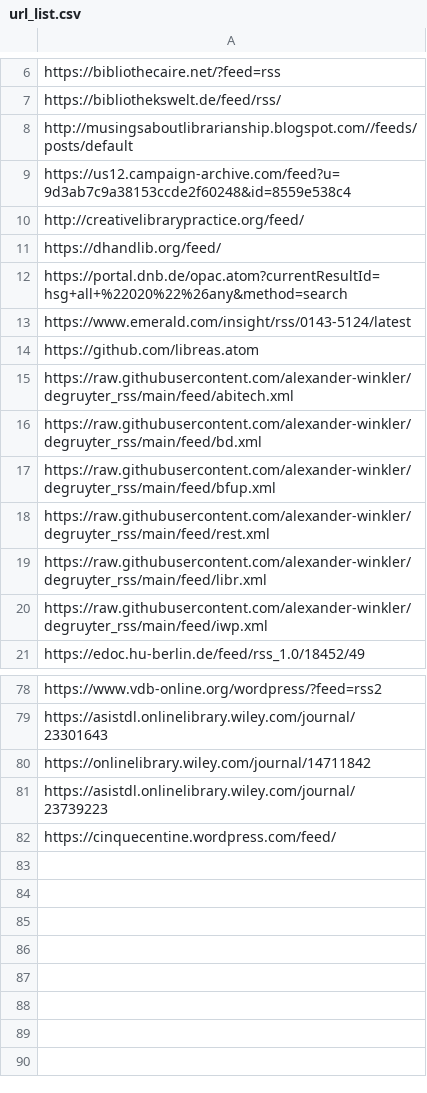
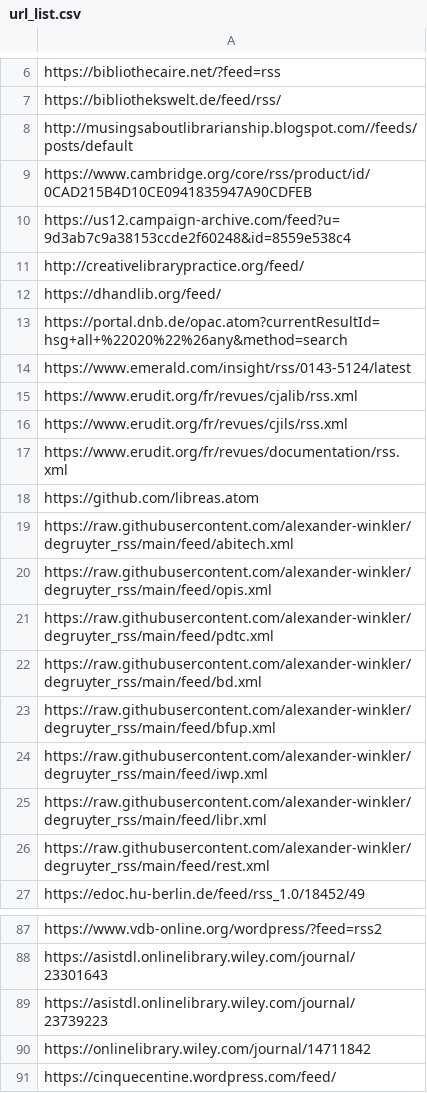
Before and after one commit to alexander-winkler/lisrss, a CSV file: url_list.csv, drawn as a sheet; only a part is shown, gaps mark what is left out; the diff covers the shown part only.

```diff
--- a/url_list.csv
+++ b/url_list.csv
@@ -8,2 +8,3 @@ https://bibliothekswelt.de/feed/rss/
 http://musingsaboutlibrarianship.blogspot.com//feeds/posts/default
+https://www.cambridge.org/core/rss/product/id/0CAD215B4D10CE0941835947A90CDFEB
 https://us12.campaign-archive.com/feed?u=9d3ab7c9a38153ccde2f60248&id=8559e538c4
@@ -13,9 +14,14 @@ https://portal.dnb.de/opac.atom?currentResultId=hsg+all+%22020%22%26any&method=s
 https://www.emerald.com/insight/rss/0143-5124/latest
+https://www.erudit.org/fr/revues/cjalib/rss.xml
+https://www.erudit.org/fr/revues/cjils/rss.xml
+https://www.erudit.org/fr/revues/documentation/rss.xml
 https://github.com/libreas.atom
 https://raw.githubusercontent.com/alexander-winkler/degruyter_rss/main/feed/abitech.xml
+https://raw.githubusercontent.com/alexander-winkler/degruyter_rss/main/feed/opis.xml
+https://raw.githubusercontent.com/alexander-winkler/degruyter_rss/main/feed/pdtc.xml
 https://raw.githubusercontent.com/alexander-winkler/degruyter_rss/main/feed/bd.xml
 https://raw.githubusercontent.com/alexander-winkler/degruyter_rss/main/feed/bfup.xml
+https://raw.githubusercontent.com/alexander-winkler/degruyter_rss/main/feed/iwp.xml
+https://raw.githubusercontent.com/alexander-winkler/degruyter_rss/main/feed/libr.xml
 https://raw.githubusercontent.com/alexander-winkler/degruyter_rss/main/feed/rest.xml
-https://raw.githubusercontent.com/alexander-winkler/degruyter_rss/main/feed/libr.xml
-https://raw.githubusercontent.com/alexander-winkler/degruyter_rss/main/feed/iwp.xml
 https://edoc.hu-berlin.de/feed/rss_1.0/18452/49
@@ -79,4 +88,4 @@ https://www.vdb-online.org/wordpress/?feed=rss2
 https://asistdl.onlinelibrary.wiley.com/journal/23301643
+https://asistdl.onlinelibrary.wiley.com/journal/23739223
 https://onlinelibrary.wiley.com/journal/14711842
-https://asistdl.onlinelibrary.wiley.com/journal/23739223
 https://cinquecentine.wordpress.com/feed/
```
Also changed, not shown: 3 added rows and 26 moved rows elsewhere in this file, 2 other files.
